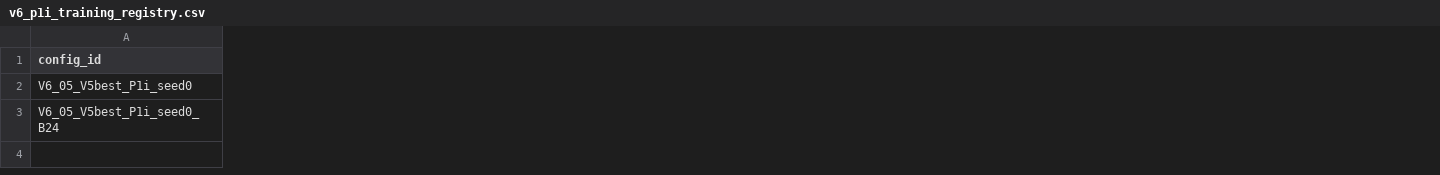
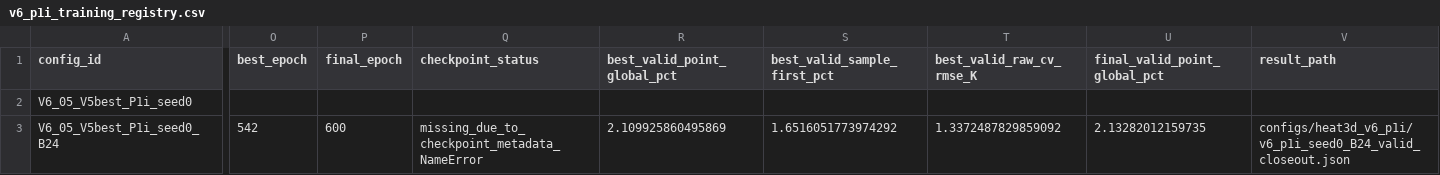
Before and after one commit to 133754144/heat3d-ic, a CSV file: configs/heat3d_v6_p1i/v6_p1i_training_registry.csv, drawn as a sheet; only a part is shown, gaps mark what is left out; the diff covers the shown part only; the diff names each change by its address in the sheet, - before the commit and + after, or states it on an @@ line.

Commit message:
close out V6 P1i seed0 valid results

```diff
--- a/configs/heat3d_v6_p1i/v6_p1i_training_registry.csv
+++ b/configs/heat3d_v6_p1i/v6_p1i_training_registry.csv
+column O (best_epoch), row 3: 542
+column P (final_epoch), row 3: 600
+column Q (checkpoint_status), row 3: missing_due_to_checkpoint_metadata_NameError
+column R (best_valid_point_global_pct), row 3: 2.109925860495869
+column S (best_valid_sample_first_pct), row 3: 1.6516051773974292
+column T (best_valid_raw_cv_rmse_K), row 3: 1.3372487829859092
+column U (final_valid_point_global_pct), row 3: 2.13282012159735
+column V (result_path), row 3: configs/heat3d_v6_p1i/v6_p1i_seed0_B24_valid_closeout.json
```
Also changed, not shown: 2 edited cells elsewhere in this file, 5 other files.
